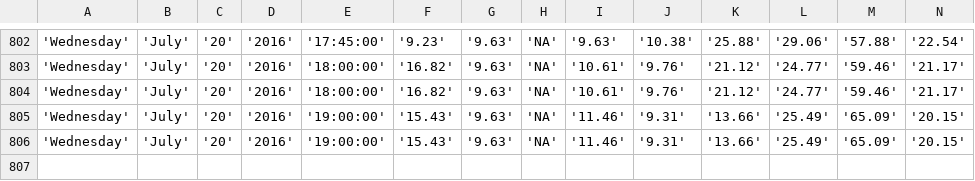
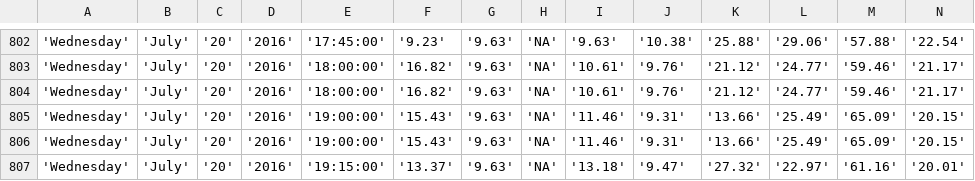
Before and after one commit to bibekpoddar/sdpcbdata, a CSV file: igi.csv, drawn as a sheet; only a part is shown, gaps mark what is left out; rows hold the shown columns only; the diff names each change by its address in the sheet, - before the commit and + after, or states it on an @@ line.

Commit message:
Updated data

```diff
--- a/igi.csv
+++ b/igi.csv
+row 807: 'Wednesday' | 'July' | '20' | '2016' | '19:15:00' | '13.37' | '9.63' | 'NA' | '13.18' | '9.47' | '27.32' | '22.97' | '61.16' | '20.01'
```
Also changed, not shown: av.csv, cl.csv, 3 other files.
